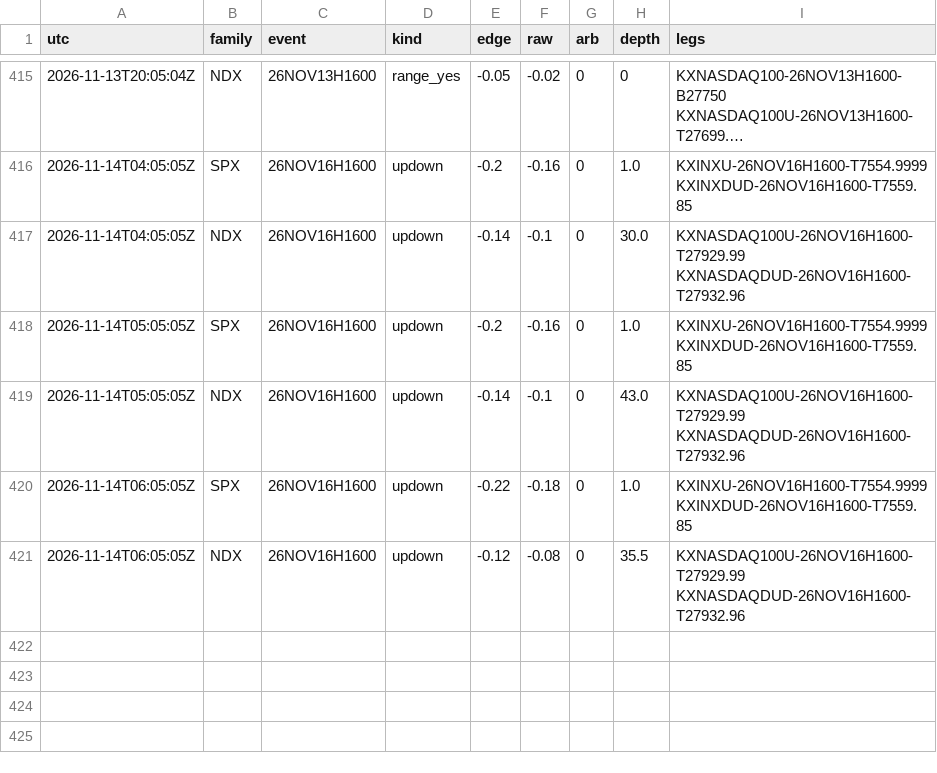
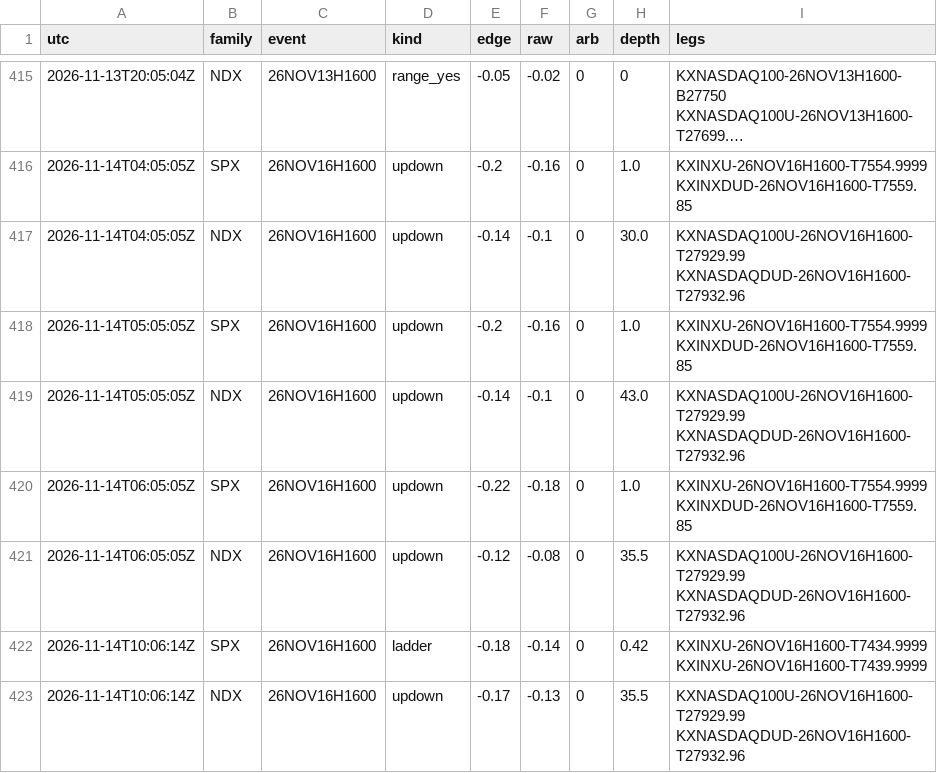
Before and after one commit to andyxing00888/personal-site, a CSV file: paper/data/consistency.csv, drawn as a sheet; only a part is shown, gaps mark what is left out; long unchanged cells end in ….

Commit message:
paper: 2026-11-14T10:06Z

```diff
--- a/paper/data/consistency.csv
+++ b/paper/data/consistency.csv
@@ -421 +421,3 @@ utc,family,event,kind,edge,raw,arb,depth,legs
 2026-11-14T06:05:05Z,NDX,26NOV16H1600,updown,-0.12,-0.08,0,35.5,KXNASDAQ100U-26NOV16H1600-T27929.99 KXNASDAQDUD-26NOV16H1600-T27932.96
+2026-11-14T10:06:14Z,SPX,26NOV16H1600,ladder,-0.18,-0.14,0,0.42,KXINXU-26NOV16H1600-T7434.9999 KXINXU-26NOV16H1600-T7439.9999
+2026-11-14T10:06:14Z,NDX,26NOV16H1600,updown,-0.17,-0.13,0,35.5,KXNASDAQ100U-26NOV16H1600-T27929.99 KXNASDAQDUD-26NOV16H1600-T27932.96
```
Also changed, not shown: 1 other file.
